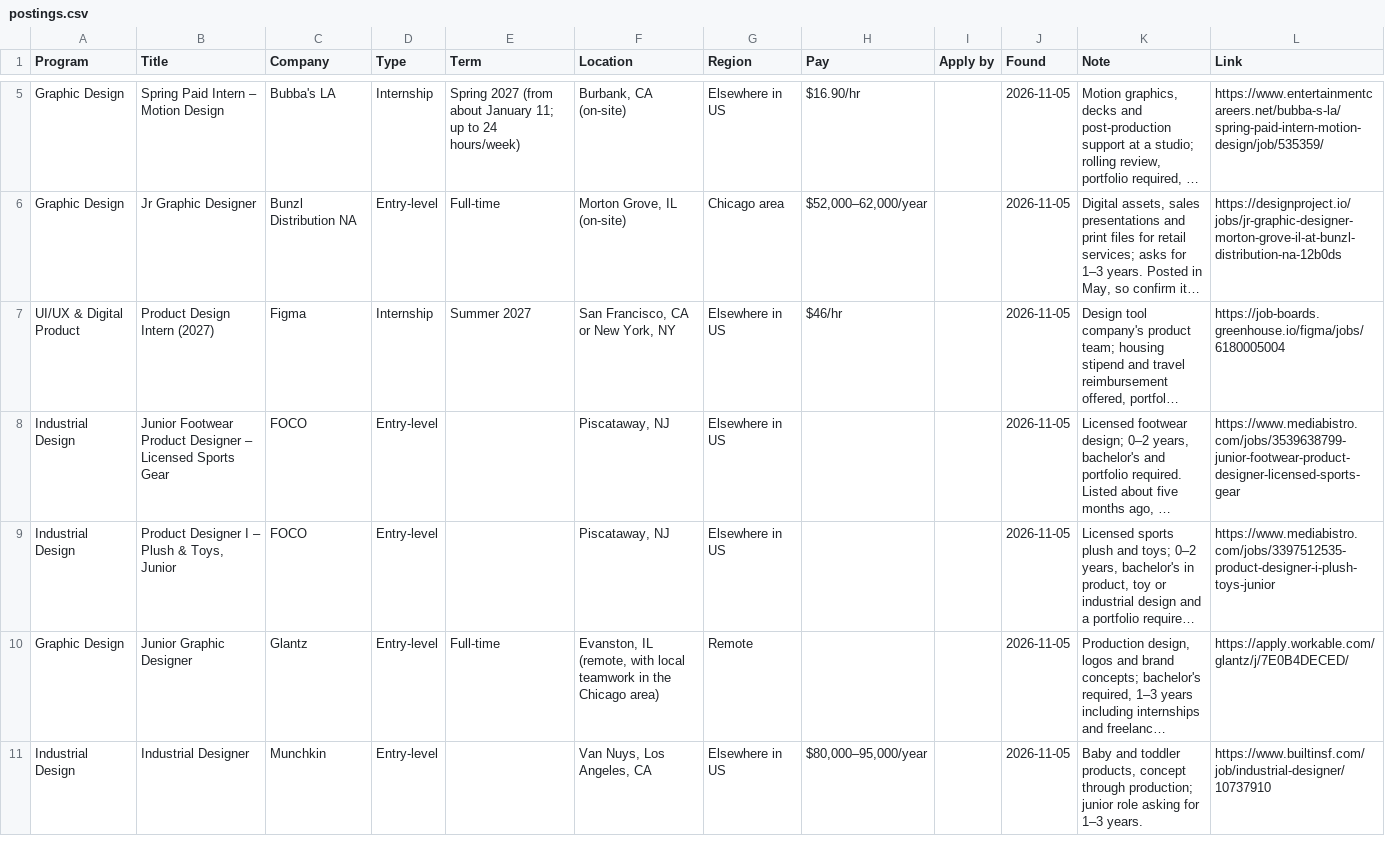
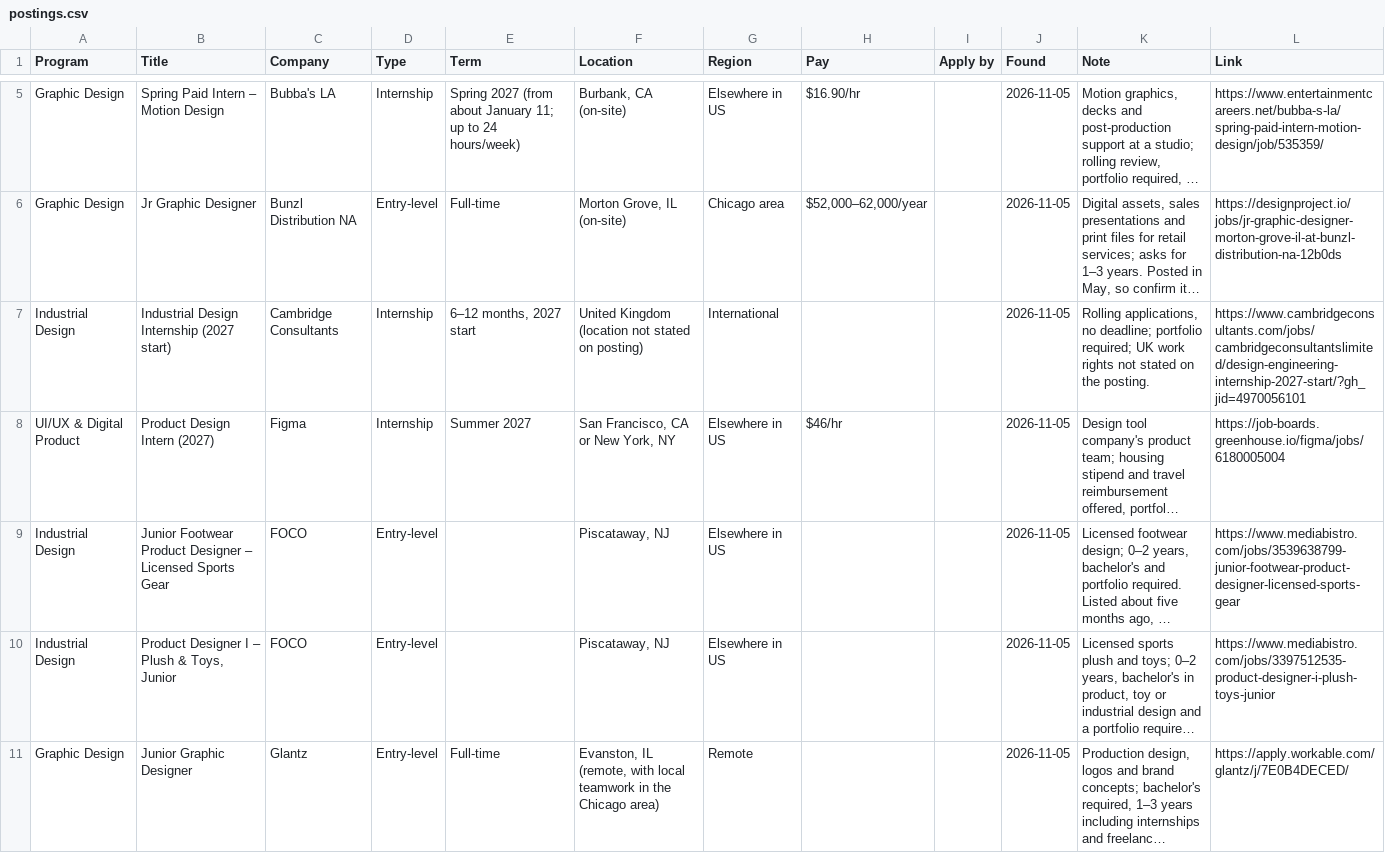
Before and after one commit to JoeyHartz/design-job-board-feed, a CSV file: postings.csv, drawn as a sheet; only a part is shown, gaps mark what is left out; the shorter side is filled out with more unchanged rows; long unchanged cells end in …; the diff covers the shown part only; the diff names each change by its address in the sheet, - before the commit and + after, or states it on an @@ line.

```diff
--- a/postings.csv
+++ b/postings.csv
+row 7: Industrial Design | Industrial Design Internship (2027 start) | Cambridge Consultants | Internship | 6–12 months, 2027 start | United Kingdom (location not stated on posting) | International |  |  | 2026-11-05 | Rolling applications, no deadline; portfolio required; UK work rights not stated on the posting. | https://www.cambridgeconsultants.com/jobs/cambridgeconsultantslimited/design-engineering-internship-2027-start/?gh_jid=4970056101
```
Also changed, not shown: 2 added rows elsewhere in this file, 18 other files.
